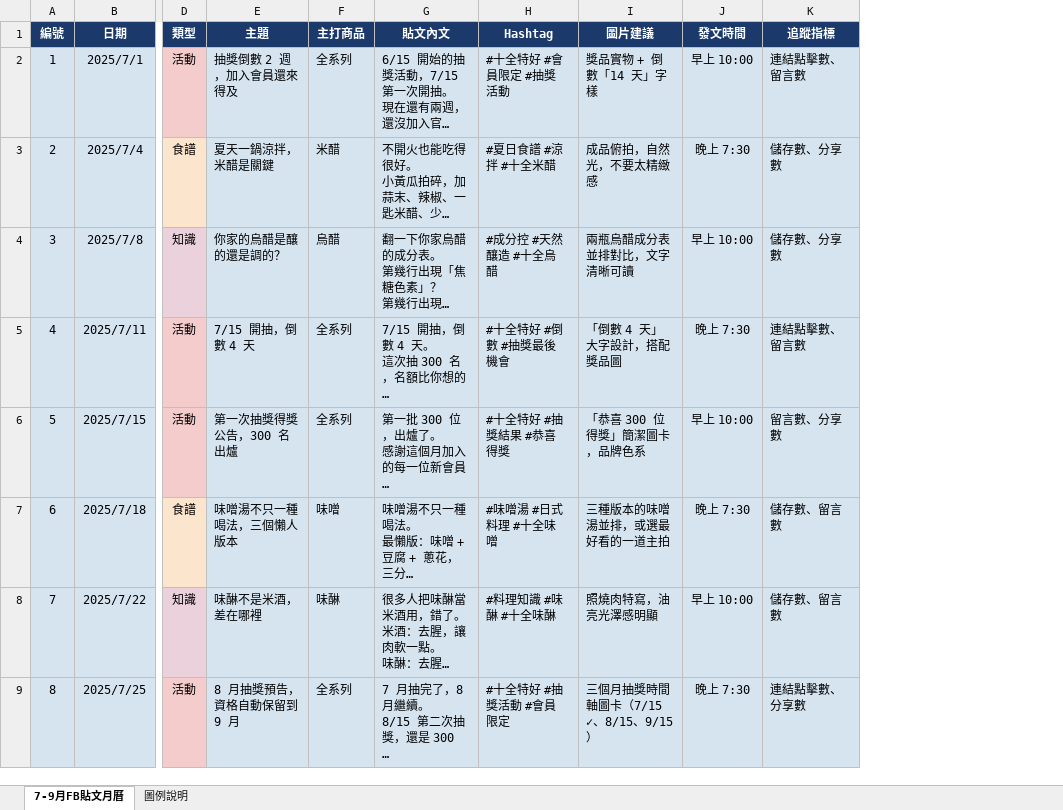
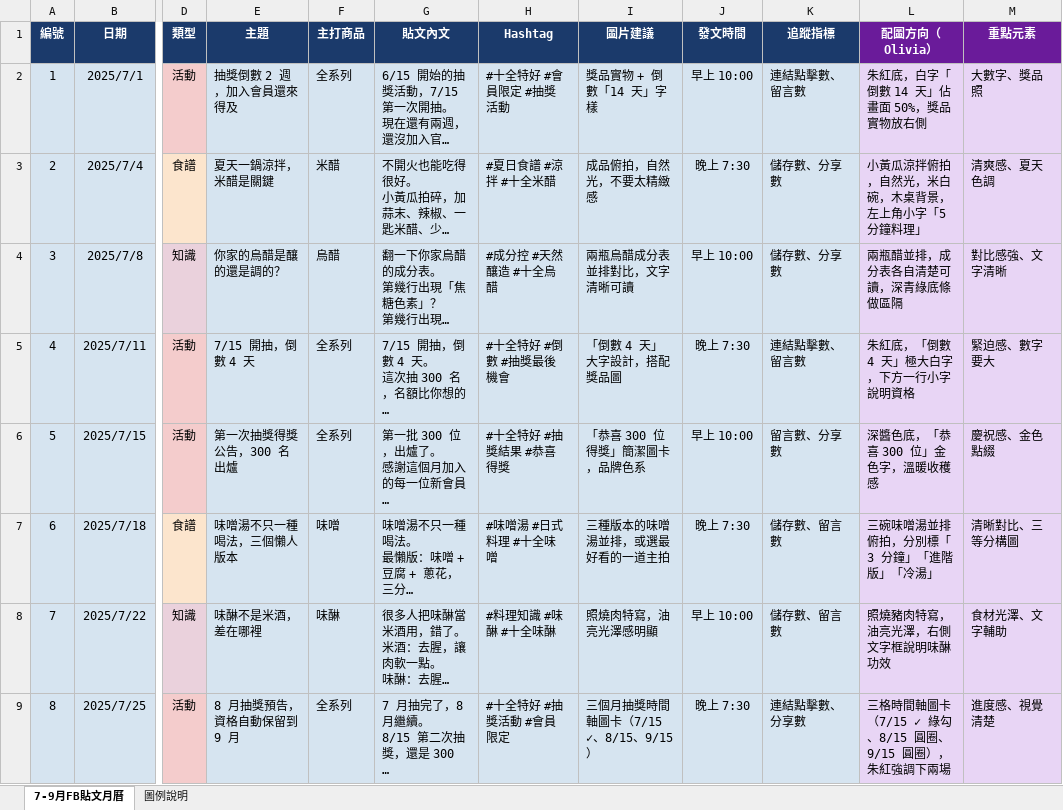
Before and after one commit to shulingmarketing-svg/-, an Excel workbook: 十全特好_7-9月FB貼文月曆.xlsx, sheet 7-9月FB貼文月曆, drawn as a sheet; only a part is shown, gaps mark what is left out; long unchanged cells end in …; values as stored, in another font and other column widths than the file's, no borders; the diff names each change by its address in the sheet, - before the commit and + after, or states it on an @@ line.

```diff
--- a/十全特好_7-9月FB貼文月曆.xlsx (sheet 7-9月FB貼文月曆)
+++ b/十全特好_7-9月FB貼文月曆.xlsx (sheet 7-9月FB貼文月曆)
+column L (配圖方向（Olivia）), rows 2-9: 朱紅底，白字「倒數 14 天」佔畫面 50%，獎品實物放右側 | 小黃瓜涼拌俯拍，自然光，米白碗，木桌背景，左上角小字「5 分鐘料理」 | 兩瓶醋並排，成分表各自清楚可讀，深青綠底條做區隔 | 朱紅底，「倒數 4 天」極大白字，下方一行小字說明資格 | 深醬色底，「恭喜 300 位」金色字，溫暖收穫感 | 三碗味噌湯並排俯拍，分別標「3 分鐘」「進階版」「冷湯」 | 照燒豬肉特寫，油亮光澤，右側文字框說明味醂功效 | 三格時間軸圖卡（7/15 ✓ 綠勾、8/15 圓圈、9/15 圓圈），朱紅強調下兩場
+column M (重點元素), rows 2-9: 大數字、獎品照 | 清爽感、夏天色調 | 對比感強、文字清晰 | 緊迫感、數字要大 | 慶祝感、金色點綴 | 清晰對比、三等分構圖 | 食材光澤、文字輔助 | 進度感、視覺清楚
```
Also changed, not shown: sheet 圖例說明, 1 other file.
